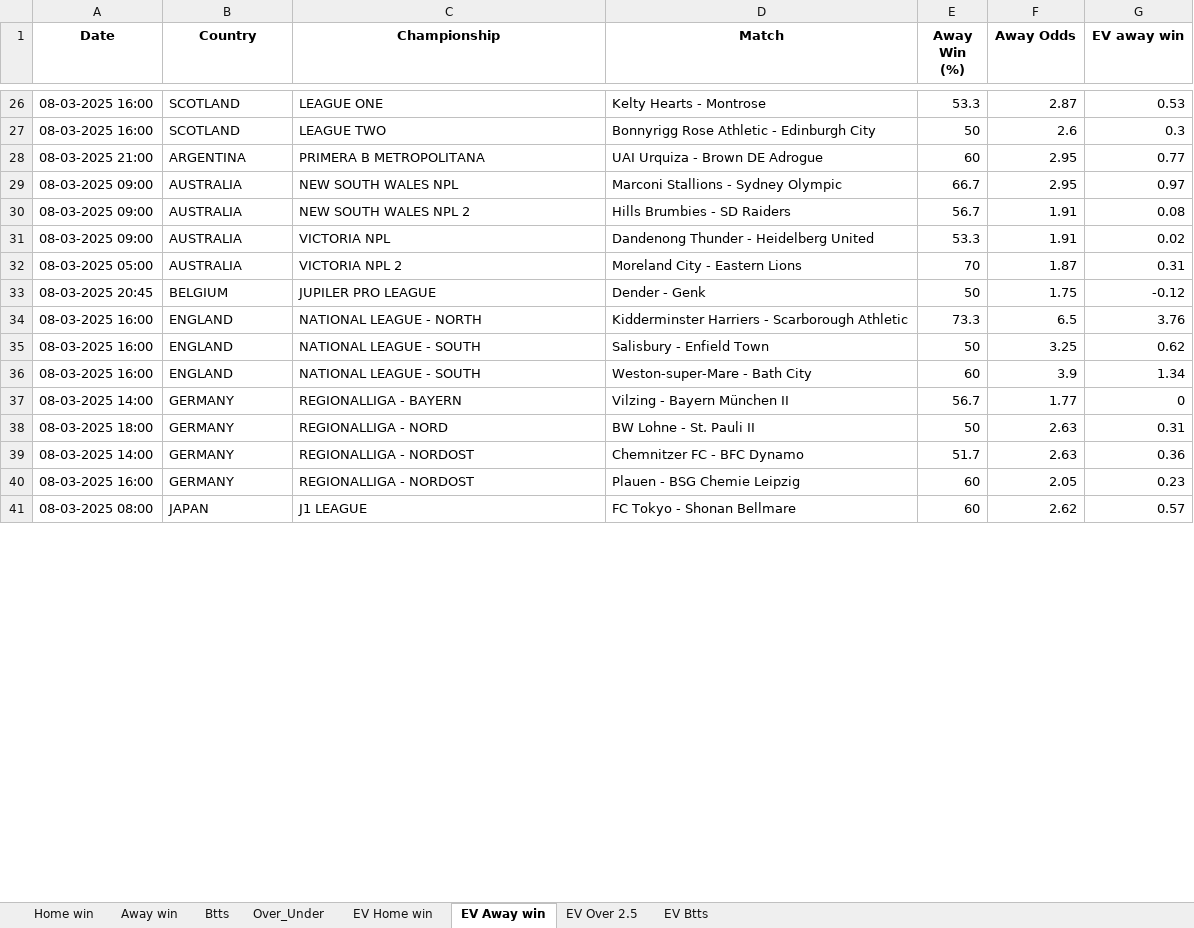
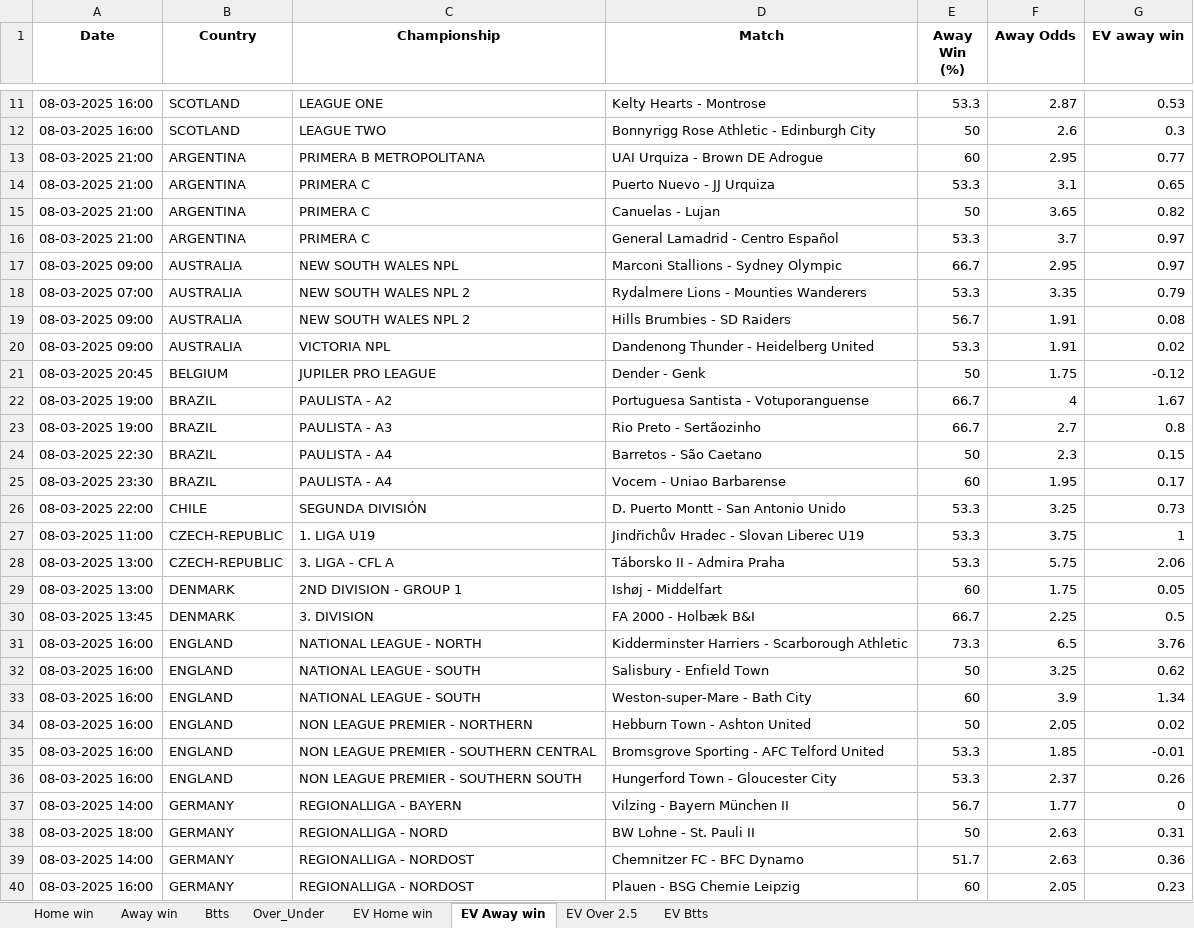
Before and after one commit to ZzZzZzZXCoo/soccer_predictions_scraper, an Excel workbook: scraper/data/betclever_predictions.xlsx, sheet EV Away win, drawn as a sheet; only a part is shown, gaps mark what is left out; the shorter side is filled out with more unchanged rows; values as stored, in another font and other column widths than the file's, no borders; removed rows and columns are numbered as before the commit, all else as after; the diff covers the shown part only; the diff names each change by its address in the sheet, - before the commit and + after, or states it on an @@ line.

```diff
--- a/scraper/data/betclever_predictions.xlsx (sheet EV Away win)
+++ b/scraper/data/betclever_predictions.xlsx (sheet EV Away win)
+row 14: 08-03-2025 21:00 | ARGENTINA | PRIMERA C | Puerto Nuevo - JJ Urquiza | 53.3 | 3.1 | 0.65
+row 15: 08-03-2025 21:00 | ARGENTINA | PRIMERA C | Canuelas - Lujan | 50 | 3.65 | 0.82
+row 16: 08-03-2025 21:00 | ARGENTINA | PRIMERA C | General Lamadrid - Centro Español | 53.3 | 3.7 | 0.97
+row 18: 08-03-2025 07:00 | AUSTRALIA | NEW SOUTH WALES NPL 2 | Rydalmere Lions - Mounties Wanderers | 53.3 | 3.35 | 0.79
-row 32: 08-03-2025 05:00 | AUSTRALIA | VICTORIA NPL 2 | Moreland City - Eastern Lions | 70 | 1.87 | 0.31
+row 22: 08-03-2025 19:00 | BRAZIL | PAULISTA - A2 | Portuguesa Santista - Votuporanguense | 66.7 | 4 | 1.67
+row 23: 08-03-2025 19:00 | BRAZIL | PAULISTA - A3 | Rio Preto - Sertãozinho | 66.7 | 2.7 | 0.8
+row 24: 08-03-2025 22:30 | BRAZIL | PAULISTA - A4 | Barretos - São Caetano | 50 | 2.3 | 0.15
+row 25: 08-03-2025 23:30 | BRAZIL | PAULISTA - A4 | Vocem - Uniao Barbarense | 60 | 1.95 | 0.17
+row 26: 08-03-2025 22:00 | CHILE | SEGUNDA DIVISIÓN | D. Puerto Montt - San Antonio Unido | 53.3 | 3.25 | 0.73
+row 27: 08-03-2025 11:00 | CZECH-REPUBLIC | 1. LIGA U19 | Jindřichův Hradec - Slovan Liberec U19 | 53.3 | 3.75 | 1
+row 28: 08-03-2025 13:00 | CZECH-REPUBLIC | 3. LIGA - CFL A | Táborsko II - Admira Praha | 53.3 | 5.75 | 2.06
+row 29: 08-03-2025 13:00 | DENMARK | 2ND DIVISION - GROUP 1 | Ishøj - Middelfart | 60 | 1.75 | 0.05
+row 30: 08-03-2025 13:45 | DENMARK | 3. DIVISION | FA 2000 - Holbæk B&I | 66.7 | 2.25 | 0.5
+row 34: 08-03-2025 16:00 | ENGLAND | NON LEAGUE PREMIER - NORTHERN | Hebburn Town - Ashton United | 50 | 2.05 | 0.02
+row 35: 08-03-2025 16:00 | ENGLAND | NON LEAGUE PREMIER - SOUTHERN CENTRAL | Bromsgrove Sporting - AFC Telford United | 53.3 | 1.85 | -0.01
+row 36: 08-03-2025 16:00 | ENGLAND | NON LEAGUE PREMIER - SOUTHERN SOUTH | Hungerford Town - Gloucester City | 53.3 | 2.37 | 0.26
```
Also changed, not shown: 50 added rows and 19 removed rows elsewhere in this sheet, sheet EV Home win, sheet EV Btts, sheet EV Over 2.5, sheet Over_Under, sheet Btts, sheet Home win, 1 more sheet.
